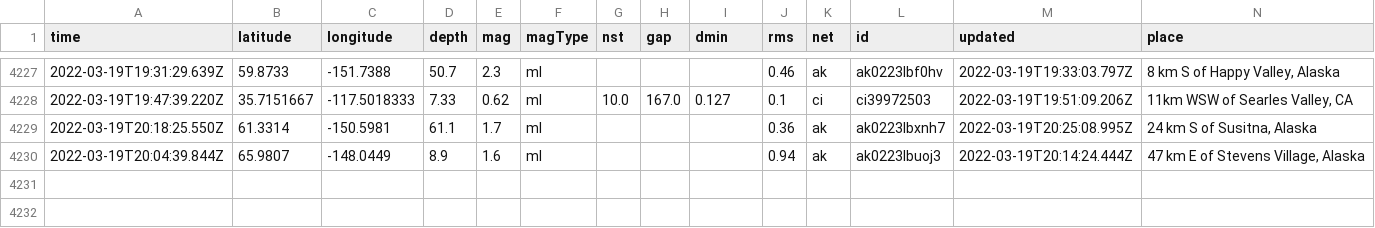
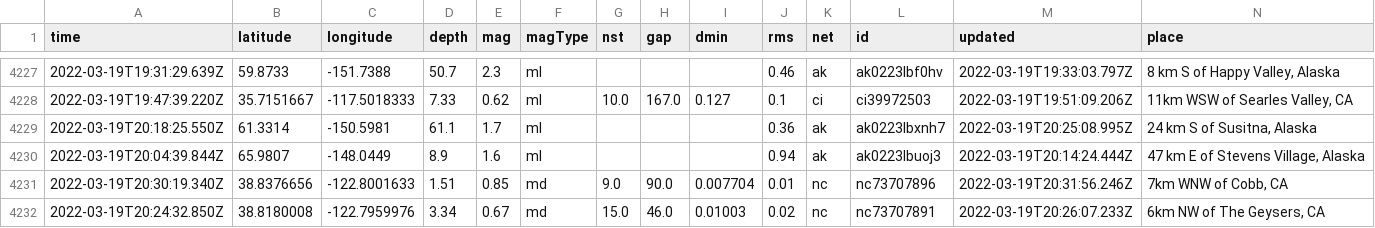
Before and after one commit to Nmargolis/github-action-workshop, a CSV file: usgs_main.csv, drawn as a sheet; only a part is shown, gaps mark what is left out; rows hold the shown columns only; the diff names each change by its address in the sheet, - before the commit and + after, or states it on an @@ line.

```diff
--- a/usgs_main.csv
+++ b/usgs_main.csv
+row 4231: 2022-03-19T20:30:19.340Z | 38.8376656 | -122.8001633 | 1.51 | 0.85 | md | 9.0 | 90.0 | 0.007704 | 0.01 | nc | nc73707896 | 2022-03-19T20:31:56.246Z | 7km WNW of Cobb, CA
+row 4232: 2022-03-19T20:24:32.850Z | 38.8180008 | -122.7959976 | 3.34 | 0.67 | md | 15.0 | 46.0 | 0.01003 | 0.02 | nc | nc73707891 | 2022-03-19T20:26:07.233Z | 6km NW of The Geysers, CA
```
